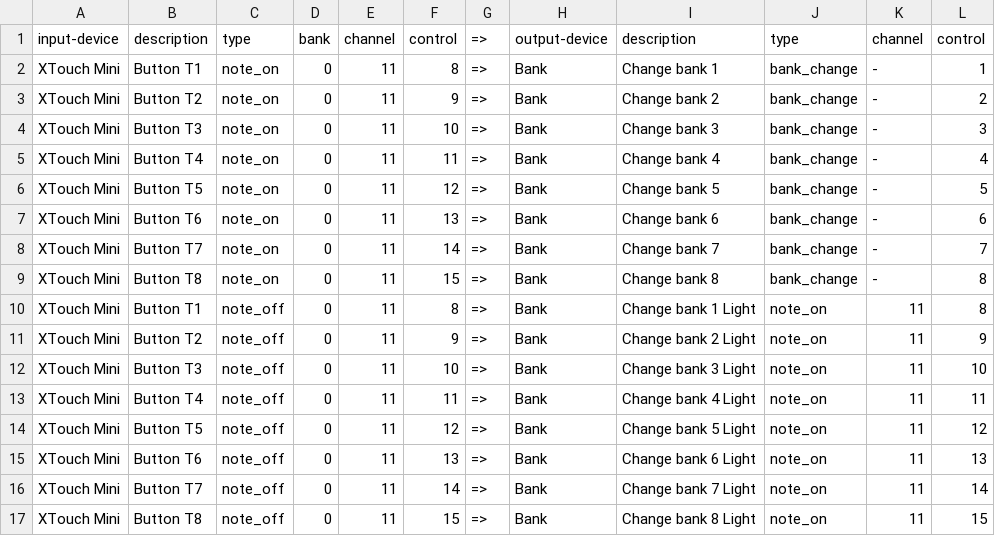
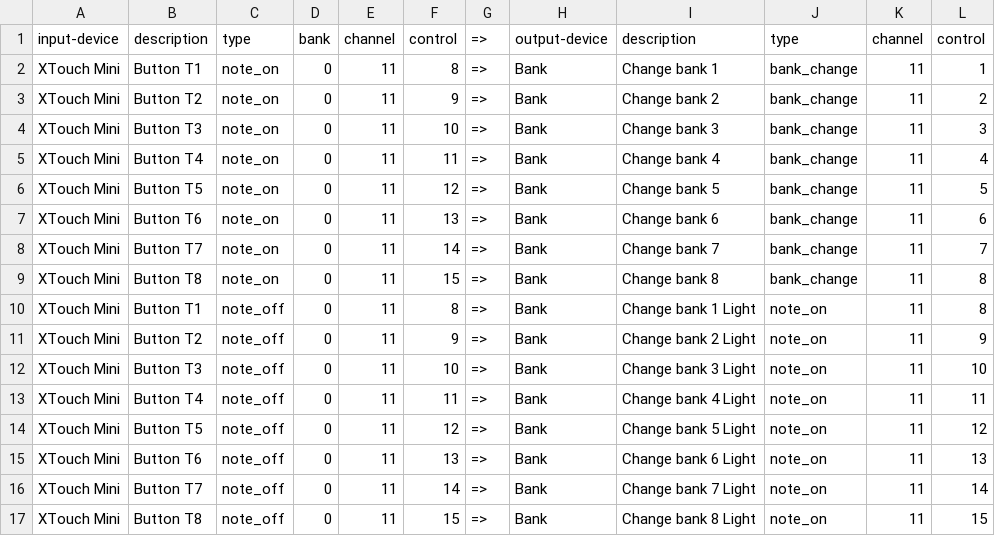
Before and after one commit to purplemass/midi-mapper, a CSV file: mappings/PyMidi - Banks.csv, drawn as a sheet.

Commit message:
Bank reset done on separate stream

```diff
--- a/mappings/PyMidi - Banks.csv
+++ b/mappings/PyMidi - Banks.csv
@@ -1,10 +1,10 @@
 input-device,description,type,bank,channel,control,=>,output-device,description,type,channel,control
-XTouch Mini,Button T1,note_on,0,11,8,=>,Bank,Change bank 1,bank_change,-,1
-XTouch Mini,Button T2,note_on,0,11,9,=>,Bank,Change bank 2,bank_change,-,2
-XTouch Mini,Button T3,note_on,0,11,10,=>,Bank,Change bank 3,bank_change,-,3
-XTouch Mini,Button T4,note_on,0,11,11,=>,Bank,Change bank 4,bank_change,-,4
-XTouch Mini,Button T5,note_on,0,11,12,=>,Bank,Change bank 5,bank_change,-,5
-XTouch Mini,Button T6,note_on,0,11,13,=>,Bank,Change bank 6,bank_change,-,6
-XTouch Mini,Button T7,note_on,0,11,14,=>,Bank,Change bank 7,bank_change,-,7
-XTouch Mini,Button T8,note_on,0,11,15,=>,Bank,Change bank 8,bank_change,-,8
+XTouch Mini,Button T1,note_on,0,11,8,=>,Bank,Change bank 1,bank_change,11,1
+XTouch Mini,Button T2,note_on,0,11,9,=>,Bank,Change bank 2,bank_change,11,2
+XTouch Mini,Button T3,note_on,0,11,10,=>,Bank,Change bank 3,bank_change,11,3
+XTouch Mini,Button T4,note_on,0,11,11,=>,Bank,Change bank 4,bank_change,11,4
+XTouch Mini,Button T5,note_on,0,11,12,=>,Bank,Change bank 5,bank_change,11,5
+XTouch Mini,Button T6,note_on,0,11,13,=>,Bank,Change bank 6,bank_change,11,6
+XTouch Mini,Button T7,note_on,0,11,14,=>,Bank,Change bank 7,bank_change,11,7
+XTouch Mini,Button T8,note_on,0,11,15,=>,Bank,Change bank 8,bank_change,11,8
 XTouch Mini,Button T1,note_off,0,11,8,=>,Bank,Change bank 1 Light,note_on,11,8
```
Also changed, not shown: 3 other files.
